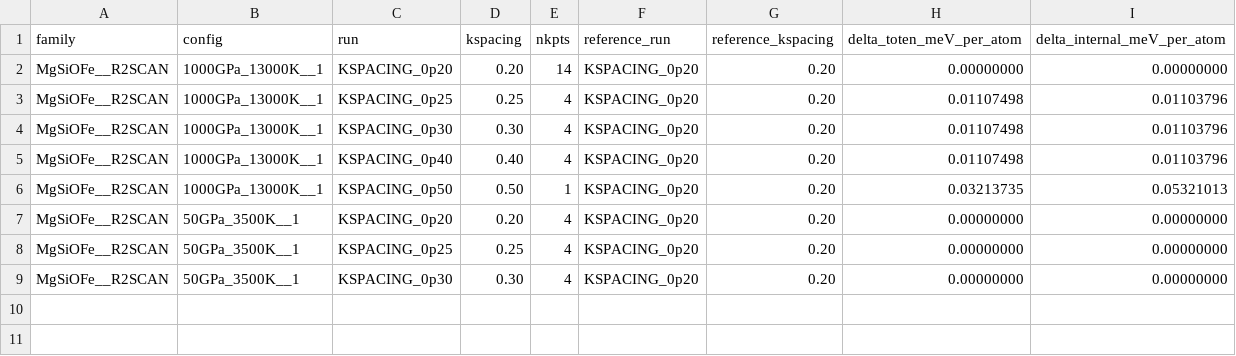
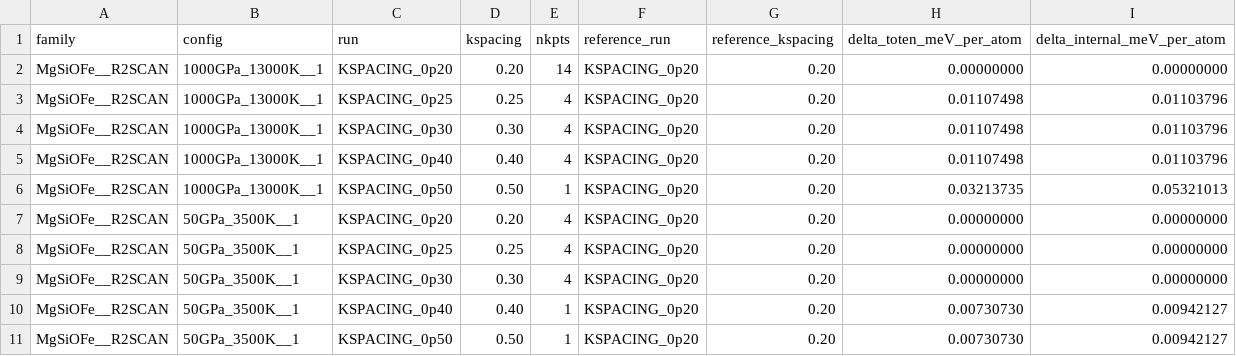
Before and after one commit to akashgpt/helpful_scripts, a CSV file: benchmarks/vasp/STELLAR/MgSiOFe__R2SCAN_KSPACING_ENCUT_20260425/kspacing_convergence_delta_mev_per_atom_static.csv, drawn as a sheet; the diff names each change by its address in the sheet, - before the commit and + after, or states it on an @@ line.

```diff
--- a/benchmarks/vasp/STELLAR/MgSiOFe__R2SCAN_KSPACING_ENCUT_20260425/kspacing_convergence_delta_mev_per_atom_static.csv
+++ b/benchmarks/vasp/STELLAR/MgSiOFe__R2SCAN_KSPACING_ENCUT_20260425/kspacing_convergence_delta_mev_per_atom_static.csv
+row 10: MgSiOFe__R2SCAN | 50GPa_3500K__1 | KSPACING_0p40 | 0.40 | 1 | KSPACING_0p20 | 0.20 | 0.00730730 | 0.00942127
+row 11: MgSiOFe__R2SCAN | 50GPa_3500K__1 | KSPACING_0p50 | 0.50 | 1 | KSPACING_0p20 | 0.20 | 0.00730730 | 0.00942127
```
Also changed, not shown: 51 other files.
